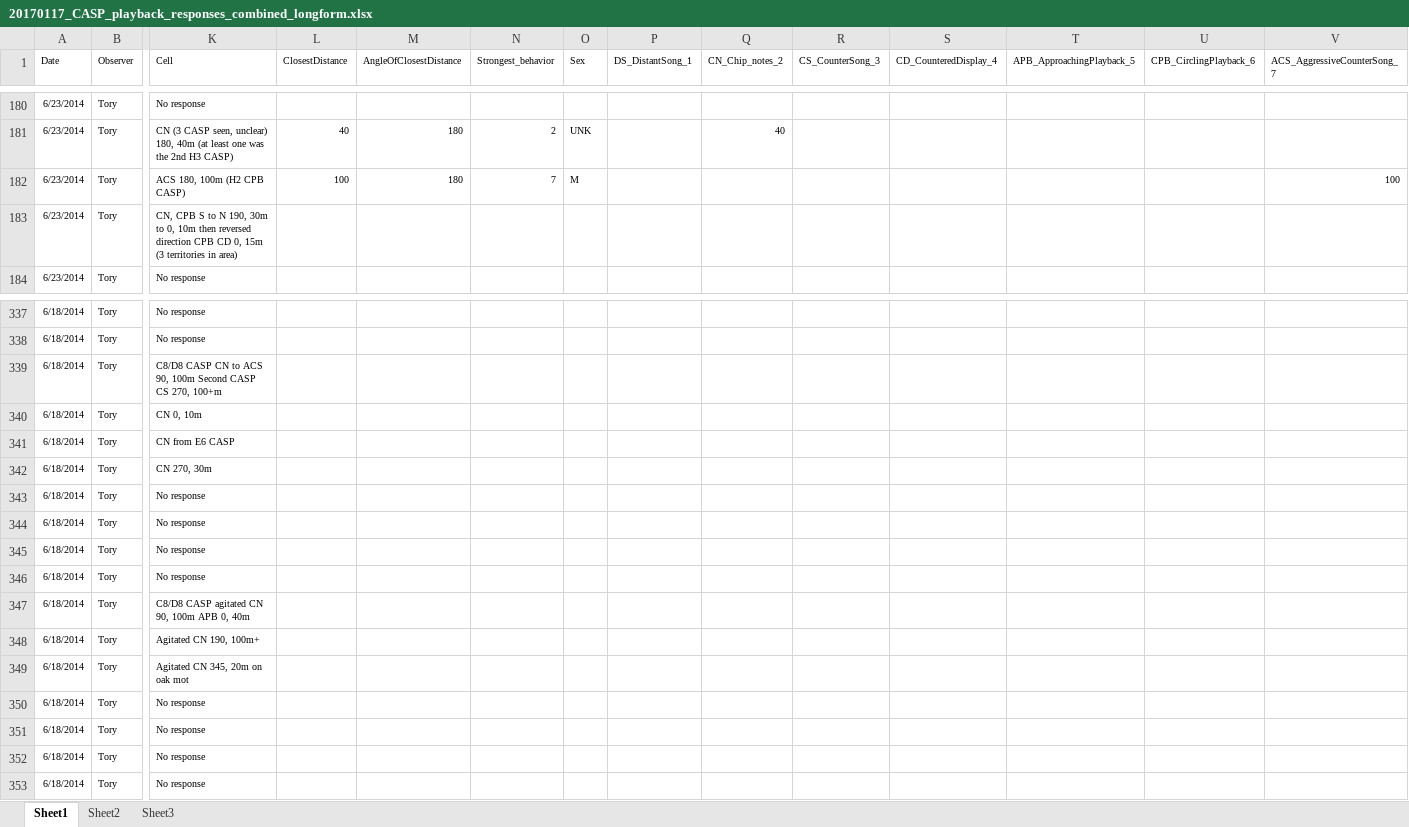
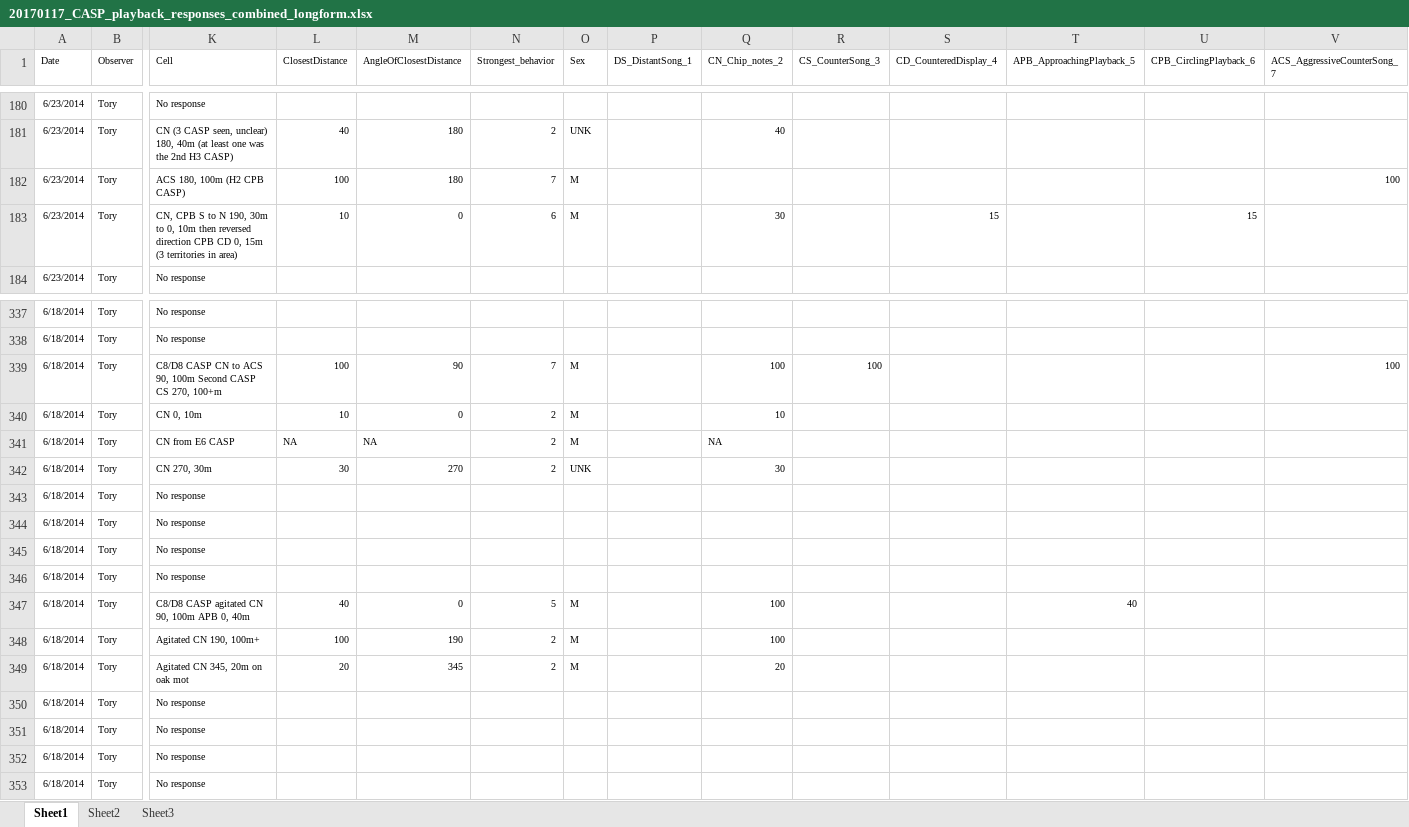
Before and after one commit to baeolophus/casp, an Excel workbook: 20170117_CASP_playback_responses_combined_longform.xlsx, sheet Sheet1, drawn as a sheet; only a part is shown, gaps mark what is left out; values as stored, in another font and other column widths than the file's, no borders; the diff covers the shown part only; the diff names each change by its address in the sheet, - before the commit and + after, or states it on an @@ line.

Commit message:
Adding sum columns to percent cover to check if adds to 100.  Finished basic expansion of behavior cells for behavior response file.

```diff
--- a/20170117_CASP_playback_responses_combined_longform.xlsx (sheet Sheet1)
+++ b/20170117_CASP_playback_responses_combined_longform.xlsx (sheet Sheet1)
-L183 (ClosestDistance): (empty)
+L183 (ClosestDistance): 10
-M183 (AngleOfClosestDistance): (empty)
+M183 (AngleOfClosestDistance): 0
-N183 (Strongest_behavior): (empty)
+N183 (Strongest_behavior): 6
-O183 (Sex): (empty)
+O183 (Sex): M
-Q183 (CN_Chip_notes_2): (empty)
+Q183 (CN_Chip_notes_2): 30
-S183 (CD_CounteredDisplay_4): (empty)
+S183 (CD_CounteredDisplay_4): 15
-U183 (CPB_CirclingPlayback_6): (empty)
+U183 (CPB_CirclingPlayback_6): 15
-L339 (ClosestDistance): (empty)
+L339 (ClosestDistance): 100
-M339 (AngleOfClosestDistance): (empty)
+M339 (AngleOfClosestDistance): 90
-N339 (Strongest_behavior): (empty)
+N339 (Strongest_behavior): 7
-O339:O341 (Sex): (empty)
+O339:O341 (Sex): M
-Q339 (CN_Chip_notes_2): (empty)
+Q339 (CN_Chip_notes_2): 100
-R339 (CS_CounterSong_3): (empty)
+R339 (CS_CounterSong_3): 100
-V339 (ACS_AggressiveCounterSong_7): (empty)
+V339 (ACS_AggressiveCounterSong_7): 100
-L340 (ClosestDistance): (empty)
+L340 (ClosestDistance): 10
-M340 (AngleOfClosestDistance): (empty)
+M340 (AngleOfClosestDistance): 0
-N340:N342 (Strongest_behavior): (empty)
+N340:N342 (Strongest_behavior): 2
-Q340 (CN_Chip_notes_2): (empty)
+Q340 (CN_Chip_notes_2): 10
-L341 (ClosestDistance): (empty)
+L341 (ClosestDistance): NA
-M341 (AngleOfClosestDistance): (empty)
+M341 (AngleOfClosestDistance): NA
-Q341 (CN_Chip_notes_2): (empty)
+Q341 (CN_Chip_notes_2): NA
-L342 (ClosestDistance): (empty)
+L342 (ClosestDistance): 30
-M342 (AngleOfClosestDistance): (empty)
+M342 (AngleOfClosestDistance): 270
-O342 (Sex): (empty)
+O342 (Sex): UNK
-Q342 (CN_Chip_notes_2): (empty)
+Q342 (CN_Chip_notes_2): 30
-L347 (ClosestDistance): (empty)
+L347 (ClosestDistance): 40
-M347 (AngleOfClosestDistance): (empty)
+M347 (AngleOfClosestDistance): 0
-N347 (Strongest_behavior): (empty)
+N347 (Strongest_behavior): 5
-O347:O349 (Sex): (empty)
+O347:O349 (Sex): M
-Q347:Q348 (CN_Chip_notes_2): (empty)
+Q347:Q348 (CN_Chip_notes_2): 100
-T347 (APB_ApproachingPlayback_5): (empty)
+T347 (APB_ApproachingPlayback_5): 40
-L348 (ClosestDistance): (empty)
+L348 (ClosestDistance): 100
-M348 (AngleOfClosestDistance): (empty)
+M348 (AngleOfClosestDistance): 190
-N348:N349 (Strongest_behavior): (empty)
+N348:N349 (Strongest_behavior): 2
-L349 (ClosestDistance): (empty)
+L349 (ClosestDistance): 20
-M349 (AngleOfClosestDistance): (empty)
+M349 (AngleOfClosestDistance): 345
-Q349 (CN_Chip_notes_2): (empty)
+Q349 (CN_Chip_notes_2): 20
```
Also changed, not shown: 534 edited cells elsewhere in this sheet, 1 other file.
